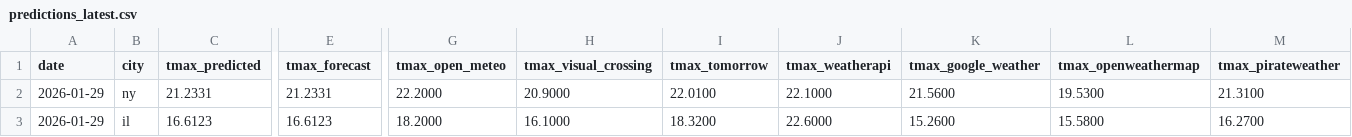
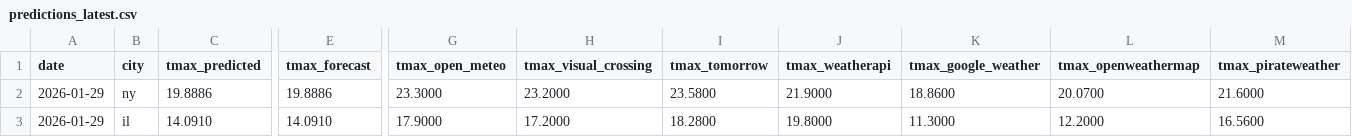
Before and after one commit to JHenzi/weatherbots, a CSV file: Data/predictions_latest.csv, drawn as a sheet; only a part is shown, gaps mark what is left out; the diff covers the shown part only; the diff names each change by its address in the sheet, - before the commit and + after, or states it on an @@ line.

```diff
--- a/Data/predictions_latest.csv
+++ b/Data/predictions_latest.csv
-C2 (tmax_predicted): 21.2331
+C2 (tmax_predicted): 19.8886
-E2 (tmax_forecast): 21.2331
+E2 (tmax_forecast): 19.8886
-G2 (tmax_open_meteo): 22.2000
+G2 (tmax_open_meteo): 23.3000
-H2 (tmax_visual_crossing): 20.9000
+H2 (tmax_visual_crossing): 23.2000
-I2 (tmax_tomorrow): 22.0100
+I2 (tmax_tomorrow): 23.5800
-J2 (tmax_weatherapi): 22.1000
+J2 (tmax_weatherapi): 21.9000
-K2 (tmax_google_weather): 21.5600
+K2 (tmax_google_weather): 18.8600
-L2 (tmax_openweathermap): 19.5300
+L2 (tmax_openweathermap): 20.0700
-M2 (tmax_pirateweather): 21.3100
+M2 (tmax_pirateweather): 21.6000
-C3 (tmax_predicted): 16.6123
+C3 (tmax_predicted): 14.0910
-E3 (tmax_forecast): 16.6123
+E3 (tmax_forecast): 14.0910
-G3 (tmax_open_meteo): 18.2000
+G3 (tmax_open_meteo): 17.9000
-H3 (tmax_visual_crossing): 16.1000
+H3 (tmax_visual_crossing): 17.2000
-I3 (tmax_tomorrow): 18.3200
+I3 (tmax_tomorrow): 18.2800
-J3 (tmax_weatherapi): 22.6000
+J3 (tmax_weatherapi): 19.8000
-K3 (tmax_google_weather): 15.2600
+K3 (tmax_google_weather): 11.3000
-L3 (tmax_openweathermap): 15.5800
+L3 (tmax_openweathermap): 12.2000
-M3 (tmax_pirateweather): 16.2700
+M3 (tmax_pirateweather): 16.5600
```
Also changed, not shown: 34 edited cells elsewhere in this file, 29 other files.
